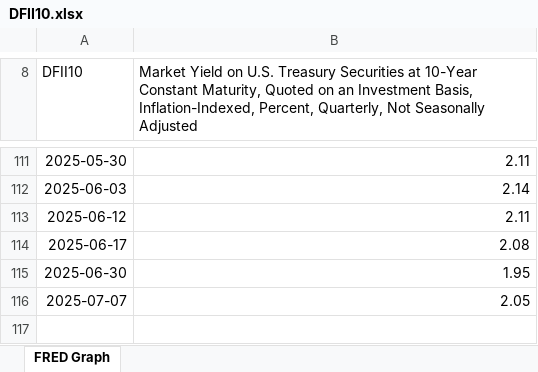
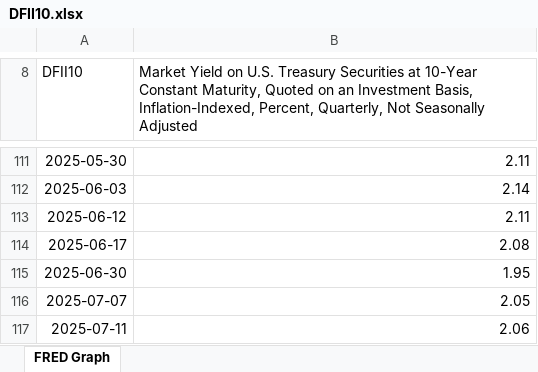
Before and after one commit to rwkopcke/sp500_earn_price, an Excel workbook: input_output/input_dir/DFII10.xlsx, sheet FRED Graph, drawn as a sheet; only a part is shown, gaps mark what is left out; values as stored, in another font and other column widths than the file's, no borders; the diff names each change by its address in the sheet, - before the commit and + after, or states it on an @@ line.

```diff
--- a/input_output/input_dir/DFII10.xlsx (sheet FRED Graph)
+++ b/input_output/input_dir/DFII10.xlsx (sheet FRED Graph)
+row 117: 2025-07-11 | 2.06
```
Also changed, not shown: input_output/input_dir/sp-500-eps-est 2025 06 17.xlsx, 15 other files.
